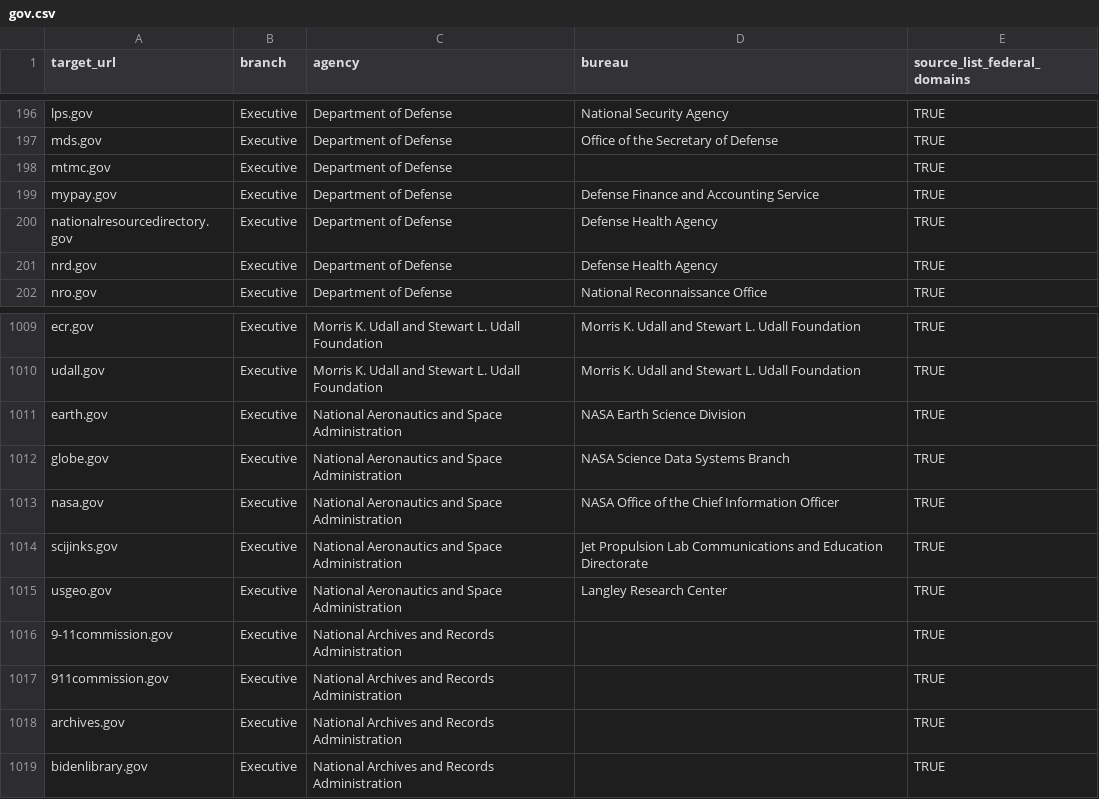
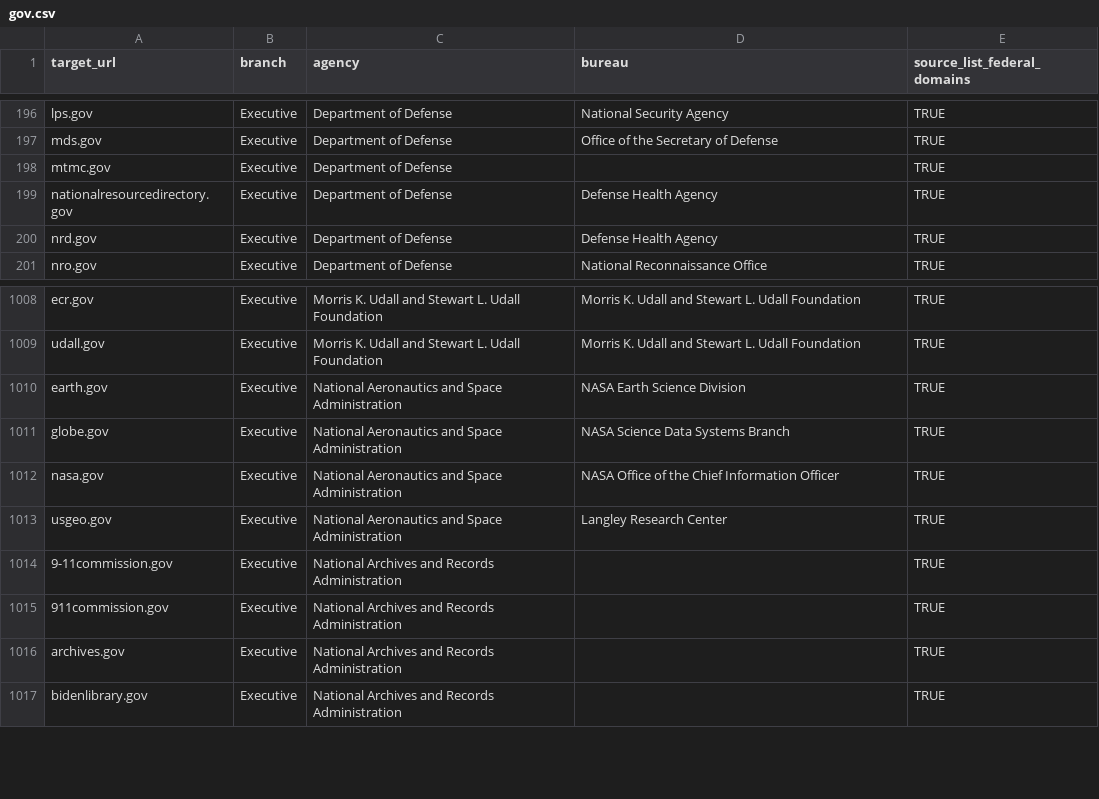
Before and after one commit to GSA/federal-website-index, a CSV file: data/formatted-source-lists/gov.csv, drawn as a sheet; only a part is shown, gaps mark what is left out.

```diff
--- a/data/formatted-source-lists/gov.csv
+++ b/data/formatted-source-lists/gov.csv
@@ -198,3 +198,2 @@ mds.gov,Executive,Department of Defense,Office of the Secretary of Defense,TRUE
 mtmc.gov,Executive,Department of Defense,,TRUE
-mypay.gov,Executive,Department of Defense,Defense Finance and Accounting Service,TRUE
 nationalresourcedirectory.gov,Executive,Department of Defense,Defense Health Agency,TRUE
@@ -1013,3 +1012,2 @@ globe.gov,Executive,National Aeronautics and Space Administration,NASA Science D
 nasa.gov,Executive,National Aeronautics and Space Administration,NASA Office of the Chief Information Officer,TRUE
-scijinks.gov,Executive,National Aeronautics and Space Administration,Jet Propulsion Lab Communications and Education Directorate,TRUE
 usgeo.gov,Executive,National Aeronautics and Space Administration,Langley Research Center,TRUE
```
Also changed, not shown: data/formatted-source-lists/final_url_websites.csv, data/formatted-source-lists/hyperlink_domains.csv, 17 other files.
